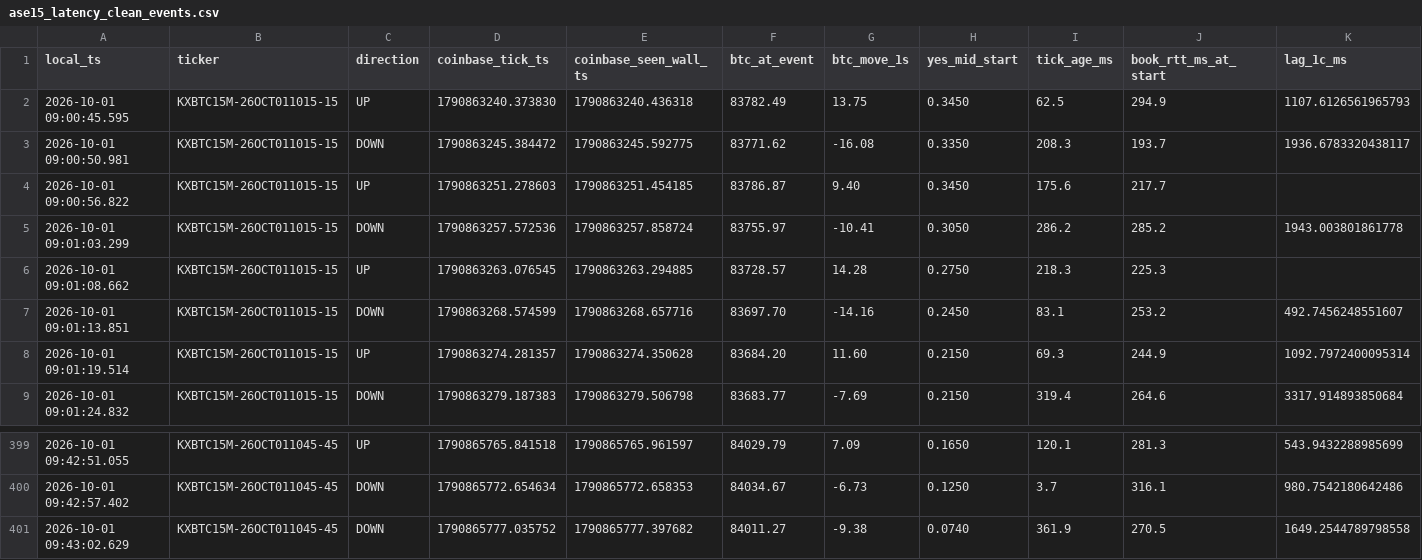
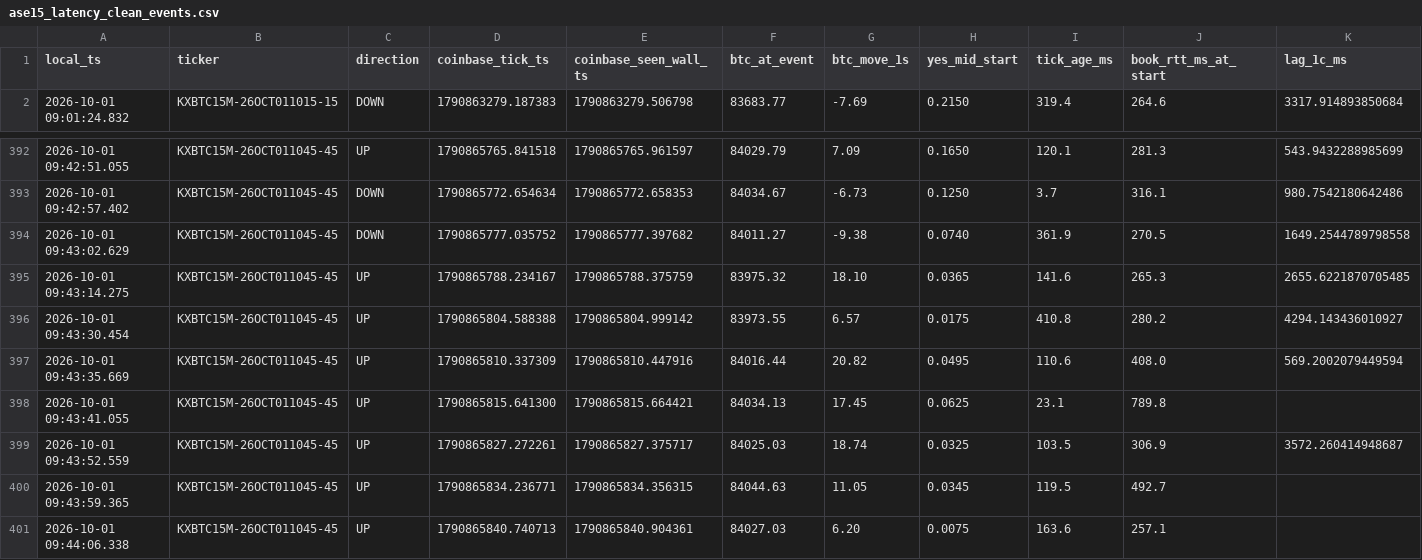
Before and after one commit to homerocaride403-eng/ase15-bot-bridge, a CSV file: ase15_latency_clean_events.csv, drawn as a sheet; only a part is shown, gaps mark what is left out; removed rows and columns are numbered as before the commit, all else as after; rows hold the shown columns only; the diff names each change by its address in the sheet, - before the commit and + after, or states it on an @@ line.

Commit message:
ASE15_BTC_TARGET_CROSS_V13_10_PAPER_TRADE_LEDGER latency events

```diff
--- a/ase15_latency_clean_events.csv
+++ b/ase15_latency_clean_events.csv
-row 2: 2026-10-01 09:00:45.595 | KXBTC15M-26OCT011015-15 | UP | 1790863240.373830 | 1790863240.436318 | 83782.49 | 13.75 | 0.3450 | 62.5 | 294.9 | 1107.6126561965793
-row 3: 2026-10-01 09:00:50.981 | KXBTC15M-26OCT011015-15 | DOWN | 1790863245.384472 | 1790863245.592775 | 83771.62 | -16.08 | 0.3350 | 208.3 | 193.7 | 1936.6783320438117
-row 4: 2026-10-01 09:00:56.822 | KXBTC15M-26OCT011015-15 | UP | 1790863251.278603 | 1790863251.454185 | 83786.87 | 9.40 | 0.3450 | 175.6 | 217.7
-row 5: 2026-10-01 09:01:03.299 | KXBTC15M-26OCT011015-15 | DOWN | 1790863257.572536 | 1790863257.858724 | 83755.97 | -10.41 | 0.3050 | 286.2 | 285.2 | 1943.003801861778
-row 6: 2026-10-01 09:01:08.662 | KXBTC15M-26OCT011015-15 | UP | 1790863263.076545 | 1790863263.294885 | 83728.57 | 14.28 | 0.2750 | 218.3 | 225.3
-row 7: 2026-10-01 09:01:13.851 | KXBTC15M-26OCT011015-15 | DOWN | 1790863268.574599 | 1790863268.657716 | 83697.70 | -14.16 | 0.2450 | 83.1 | 253.2 | 492.7456248551607
-row 8: 2026-10-01 09:01:19.514 | KXBTC15M-26OCT011015-15 | UP | 1790863274.281357 | 1790863274.350628 | 83684.20 | 11.60 | 0.2150 | 69.3 | 244.9 | 1092.7972400095314
+row 395: 2026-10-01 09:43:14.275 | KXBTC15M-26OCT011045-45 | UP | 1790865788.234167 | 1790865788.375759 | 83975.32 | 18.10 | 0.0365 | 141.6 | 265.3 | 2655.6221870705485
+row 396: 2026-10-01 09:43:30.454 | KXBTC15M-26OCT011045-45 | UP | 1790865804.588388 | 1790865804.999142 | 83973.55 | 6.57 | 0.0175 | 410.8 | 280.2 | 4294.143436010927
+row 397: 2026-10-01 09:43:35.669 | KXBTC15M-26OCT011045-45 | UP | 1790865810.337309 | 1790865810.447916 | 84016.44 | 20.82 | 0.0495 | 110.6 | 408.0 | 569.2002079449594
+row 398: 2026-10-01 09:43:41.055 | KXBTC15M-26OCT011045-45 | UP | 1790865815.641300 | 1790865815.664421 | 84034.13 | 17.45 | 0.0625 | 23.1 | 789.8
+row 399: 2026-10-01 09:43:52.559 | KXBTC15M-26OCT011045-45 | UP | 1790865827.272261 | 1790865827.375717 | 84025.03 | 18.74 | 0.0325 | 103.5 | 306.9 | 3572.260414948687
+row 400: 2026-10-01 09:43:59.365 | KXBTC15M-26OCT011045-45 | UP | 1790865834.236771 | 1790865834.356315 | 84044.63 | 11.05 | 0.0345 | 119.5 | 492.7
+row 401: 2026-10-01 09:44:06.338 | KXBTC15M-26OCT011045-45 | UP | 1790865840.740713 | 1790865840.904361 | 84027.03 | 6.20 | 0.0075 | 163.6 | 257.1
```
